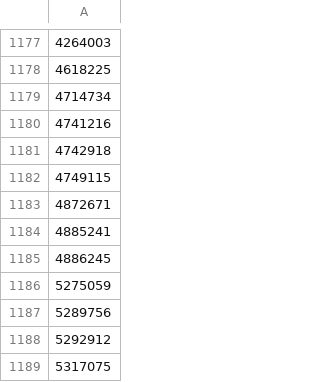
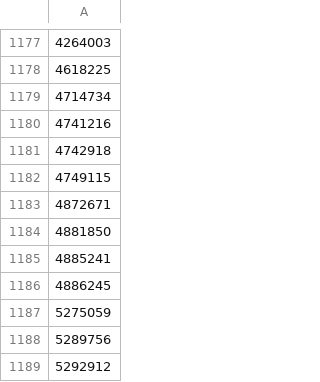
Before and after one commit to cpchenpi/web_info, a CSV file: lab1/Book_id.csv, drawn as a sheet; only a part is shown, gaps mark what is left out; the shorter side is filled out with more unchanged rows; the diff names each change by its address in the sheet, - before the commit and + after, or states it on an @@ line.

```diff
--- a/lab1/Book_id.csv
+++ b/lab1/Book_id.csv
+row 1184: 4881850
```
Also changed, not shown: 3 other files.
